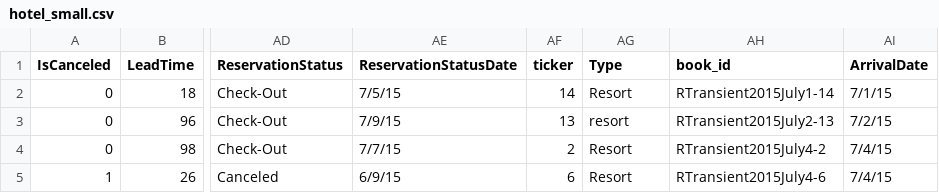
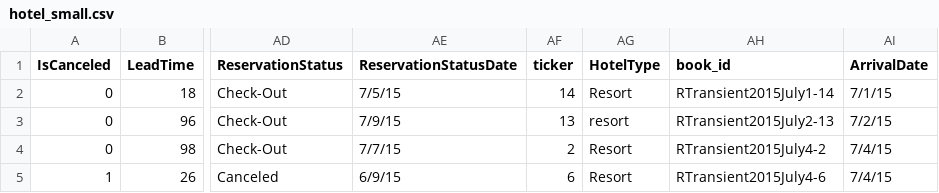
Before and after one commit to vanithaviru/badm211, a CSV file: hotel_small.csv, drawn as a sheet; only a part is shown, gaps mark what is left out; the diff names each change by its address in the sheet, - before the commit and + after, or states it on an @@ line.

Commit message:
Update hotel_small.csv

```diff
--- a/hotel_small.csv
+++ b/hotel_small.csv
-AG1: Type
+AG1: HotelType
```
